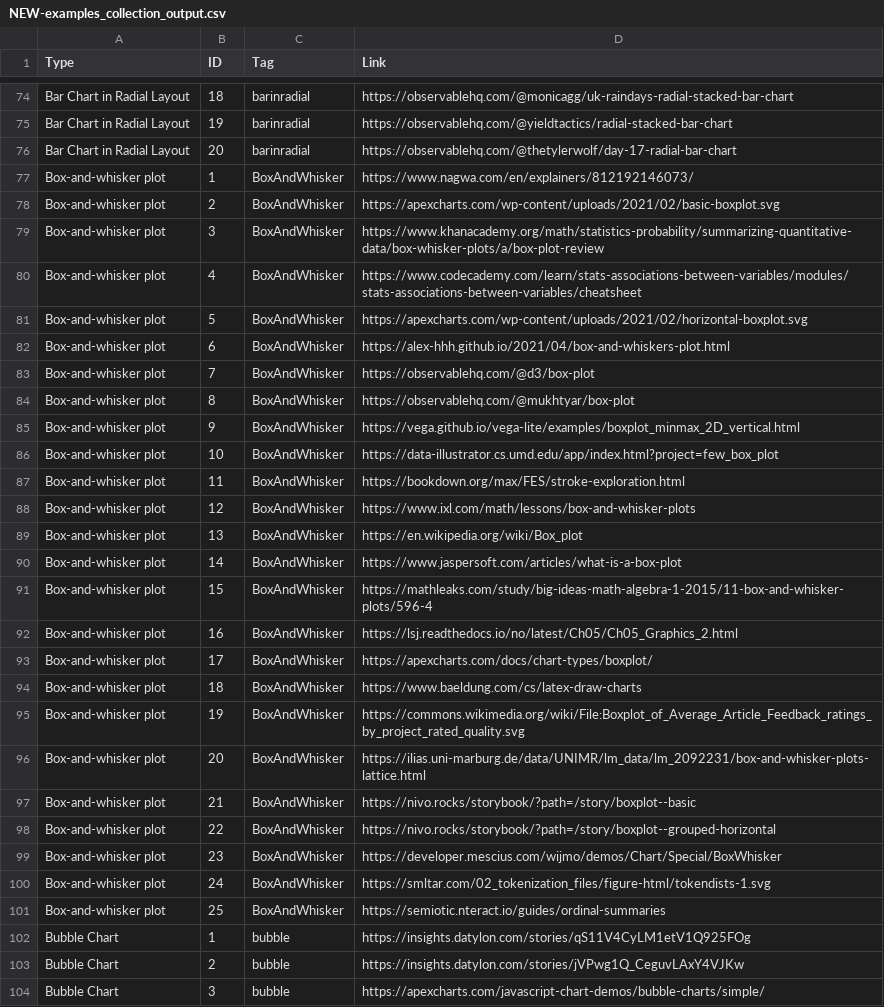
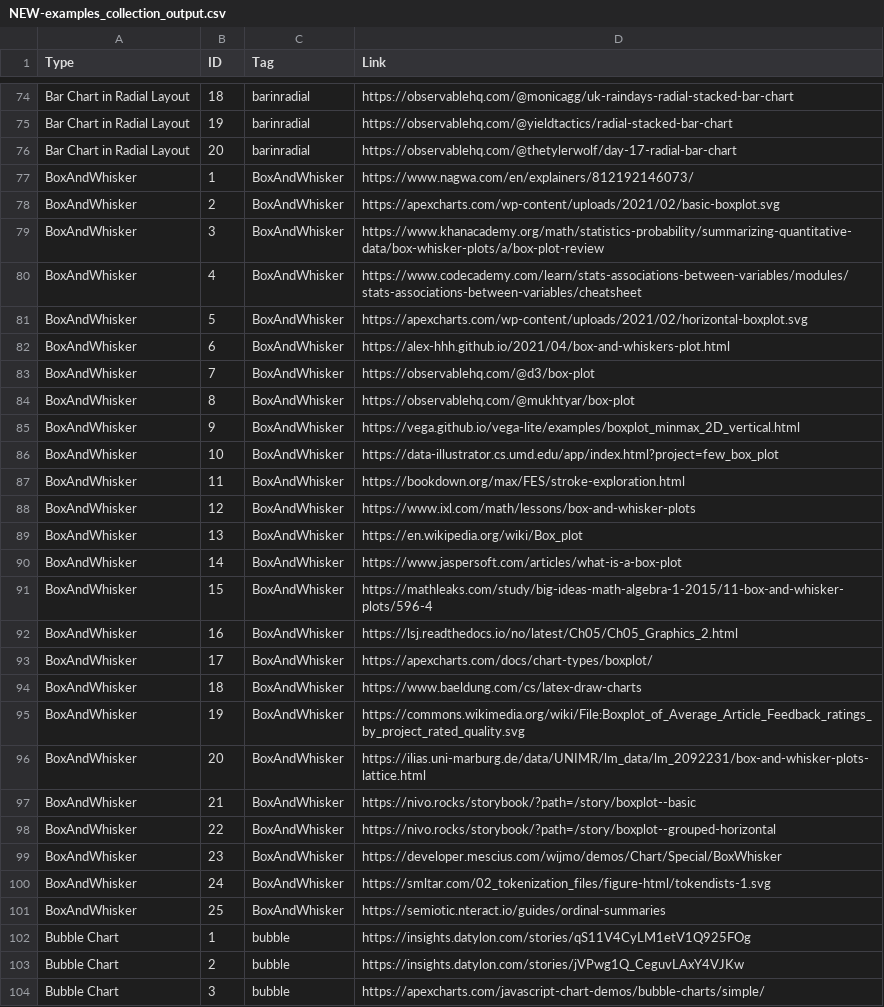
Before and after one commit to VisAnatomy/VisAnatomy.github.io, a CSV file: public/NEW-examples_collection_output.csv, drawn as a sheet; only a part is shown, gaps mark what is left out.

Commit message:
Update NEW-examples_collection_output.csv

```diff
--- a/public/NEW-examples_collection_output.csv
+++ b/public/NEW-examples_collection_output.csv
@@ -76,27 +76,27 @@ Bar Chart in Radial Layout,19,barinradial,https://observablehq.com/@yieldtactics
 Bar Chart in Radial Layout,20,barinradial,https://observablehq.com/@thetylerwolf/day-17-radial-bar-chart
-Box-and-whisker plot,1,BoxAndWhisker,https://www.nagwa.com/en/explainers/812192146073/
-Box-and-whisker plot,2,BoxAndWhisker,https://apexcharts.com/wp-content/uploads/2021/02/basic-boxplot.svg
-Box-and-whisker plot,3,BoxAndWhisker,https://www.khanacademy.org/math/statistics-probability/summarizing-quantitative-data/box-whisker-plots/a/box-plot-review
-Box-and-whisker plot,4,BoxAndWhisker,https://www.codecademy.com/learn/stats-associations-between-variables/modules/stats-associations-between-variables/cheatsheet
-Box-and-whisker plot,5,BoxAndWhisker,https://apexcharts.com/wp-content/uploads/2021/02/horizontal-boxplot.svg
-Box-and-whisker plot,6,BoxAndWhisker,https://alex-hhh.github.io/2021/04/box-and-whiskers-plot.html
-Box-and-whisker plot,7,BoxAndWhisker,https://observablehq.com/@d3/box-plot
-Box-and-whisker plot,8,BoxAndWhisker,https://observablehq.com/@mukhtyar/box-plot
-Box-and-whisker plot,9,BoxAndWhisker,https://vega.github.io/vega-lite/examples/boxplot_minmax_2D_vertical.html
-Box-and-whisker plot,10,BoxAndWhisker,https://data-illustrator.cs.umd.edu/app/index.html?project=few_box_plot
-Box-and-whisker plot,11,BoxAndWhisker,https://bookdown.org/max/FES/stroke-exploration.html
-Box-and-whisker plot,12,BoxAndWhisker,https://www.ixl.com/math/lessons/box-and-whisker-plots
-Box-and-whisker plot,13,BoxAndWhisker,https://en.wikipedia.org/wiki/Box_plot
-Box-and-whisker plot,14,BoxAndWhisker,https://www.jaspersoft.com/articles/what-is-a-box-plot
-Box-and-whisker plot,15,BoxAndWhisker,https://mathleaks.com/study/big-ideas-math-algebra-1-2015/11-box-and-whisker-plots/596-4
-Box-and-whisker plot,16,BoxAndWhisker,https://lsj.readthedocs.io/no/latest/Ch05/Ch05_Graphics_2.html
-Box-and-whisker plot,17,BoxAndWhisker,https://apexcharts.com/docs/chart-types/boxplot/
-Box-and-whisker plot,18,BoxAndWhisker,https://www.baeldung.com/cs/latex-draw-charts
-Box-and-whisker plot,19,BoxAndWhisker,https://commons.wikimedia.org/wiki/File:Boxplot_of_Average_Article_Feedback_ratings_by_project_rated_quality.svg
-Box-and-whisker plot,20,BoxAndWhisker,https://ilias.uni-marburg.de/data/UNIMR/lm_data/lm_2092231/box-and-whisker-plots-lattice.html
-Box-and-whisker plot,21,BoxAndWhisker,https://nivo.rocks/storybook/?path=/story/boxplot--basic
-Box-and-whisker plot,22,BoxAndWhisker,https://nivo.rocks/storybook/?path=/story/boxplot--grouped-horizontal
-Box-and-whisker plot,23,BoxAndWhisker,https://developer.mescius.com/wijmo/demos/Chart/Special/BoxWhisker
-Box-and-whisker plot,24,BoxAndWhisker,https://smltar.com/02_tokenization_files/figure-html/tokendists-1.svg
-Box-and-whisker plot,25,BoxAndWhisker,https://semiotic.nteract.io/guides/ordinal-summaries
+BoxAndWhisker,1,BoxAndWhisker,https://www.nagwa.com/en/explainers/812192146073/
+BoxAndWhisker,2,BoxAndWhisker,https://apexcharts.com/wp-content/uploads/2021/02/basic-boxplot.svg
+BoxAndWhisker,3,BoxAndWhisker,https://www.khanacademy.org/math/statistics-probability/summarizing-quantitative-data/box-whisker-plots/a/box-plot-review
+BoxAndWhisker,4,BoxAndWhisker,https://www.codecademy.com/learn/stats-associations-between-variables/modules/stats-associations-between-variables/cheatsheet
+BoxAndWhisker,5,BoxAndWhisker,https://apexcharts.com/wp-content/uploads/2021/02/horizontal-boxplot.svg
+BoxAndWhisker,6,BoxAndWhisker,https://alex-hhh.github.io/2021/04/box-and-whiskers-plot.html
+BoxAndWhisker,7,BoxAndWhisker,https://observablehq.com/@d3/box-plot
+BoxAndWhisker,8,BoxAndWhisker,https://observablehq.com/@mukhtyar/box-plot
+BoxAndWhisker,9,BoxAndWhisker,https://vega.github.io/vega-lite/examples/boxplot_minmax_2D_vertical.html
+BoxAndWhisker,10,BoxAndWhisker,https://data-illustrator.cs.umd.edu/app/index.html?project=few_box_plot
+BoxAndWhisker,11,BoxAndWhisker,https://bookdown.org/max/FES/stroke-exploration.html
+BoxAndWhisker,12,BoxAndWhisker,https://www.ixl.com/math/lessons/box-and-whisker-plots
+BoxAndWhisker,13,BoxAndWhisker,https://en.wikipedia.org/wiki/Box_plot
+BoxAndWhisker,14,BoxAndWhisker,https://www.jaspersoft.com/articles/what-is-a-box-plot
+BoxAndWhisker,15,BoxAndWhisker,https://mathleaks.com/study/big-ideas-math-algebra-1-2015/11-box-and-whisker-plots/596-4
+BoxAndWhisker,16,BoxAndWhisker,https://lsj.readthedocs.io/no/latest/Ch05/Ch05_Graphics_2.html
+BoxAndWhisker,17,BoxAndWhisker,https://apexcharts.com/docs/chart-types/boxplot/
+BoxAndWhisker,18,BoxAndWhisker,https://www.baeldung.com/cs/latex-draw-charts
+BoxAndWhisker,19,BoxAndWhisker,https://commons.wikimedia.org/wiki/File:Boxplot_of_Average_Article_Feedback_ratings_by_project_rated_quality.svg
+BoxAndWhisker,20,BoxAndWhisker,https://ilias.uni-marburg.de/data/UNIMR/lm_data/lm_2092231/box-and-whisker-plots-lattice.html
+BoxAndWhisker,21,BoxAndWhisker,https://nivo.rocks/storybook/?path=/story/boxplot--basic
+BoxAndWhisker,22,BoxAndWhisker,https://nivo.rocks/storybook/?path=/story/boxplot--grouped-horizontal
+BoxAndWhisker,23,BoxAndWhisker,https://developer.mescius.com/wijmo/demos/Chart/Special/BoxWhisker
+BoxAndWhisker,24,BoxAndWhisker,https://smltar.com/02_tokenization_files/figure-html/tokendists-1.svg
+BoxAndWhisker,25,BoxAndWhisker,https://semiotic.nteract.io/guides/ordinal-summaries
 Bubble Chart,1,bubble,https://insights.datylon.com/stories/qS11V4CyLM1etV1Q925FOg
```
